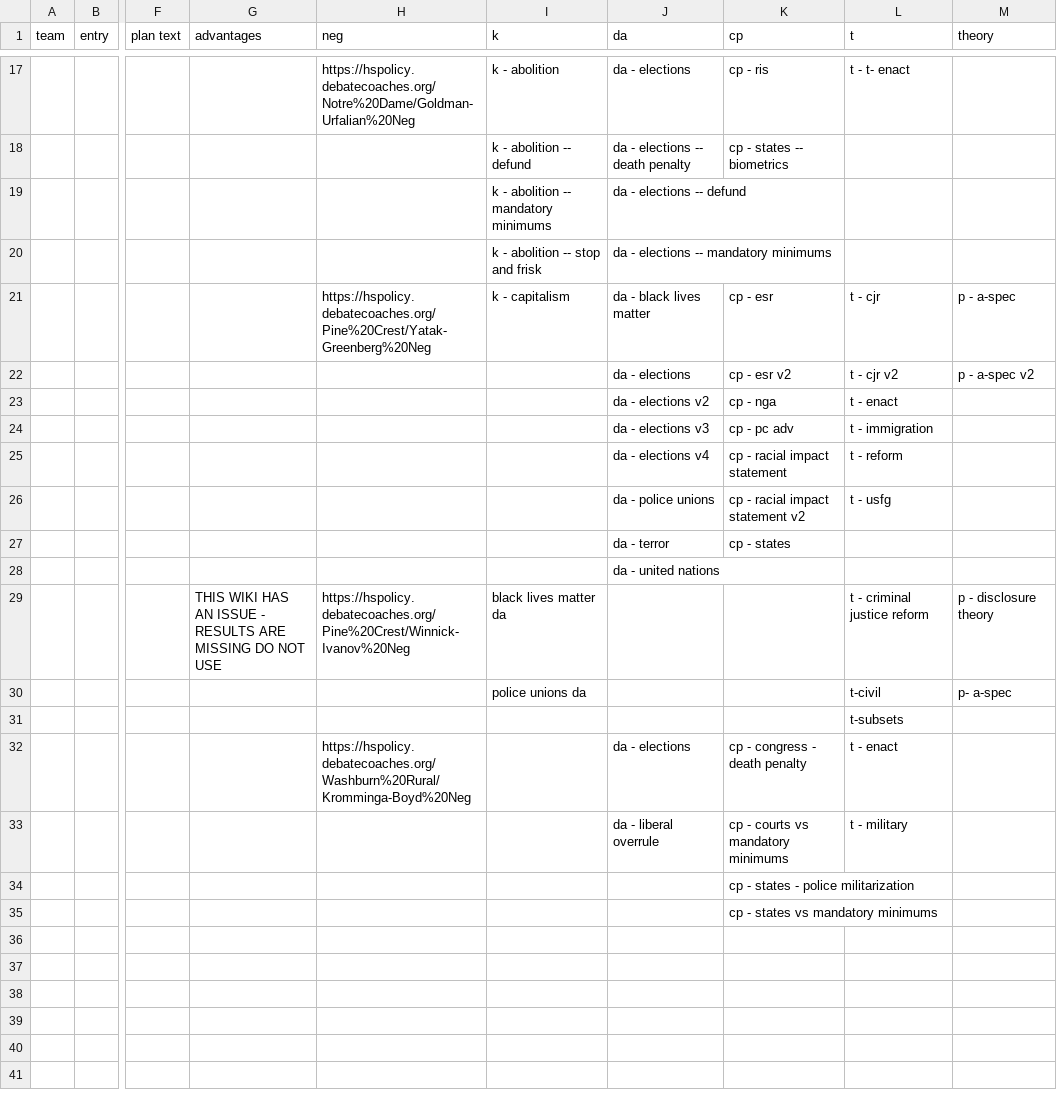
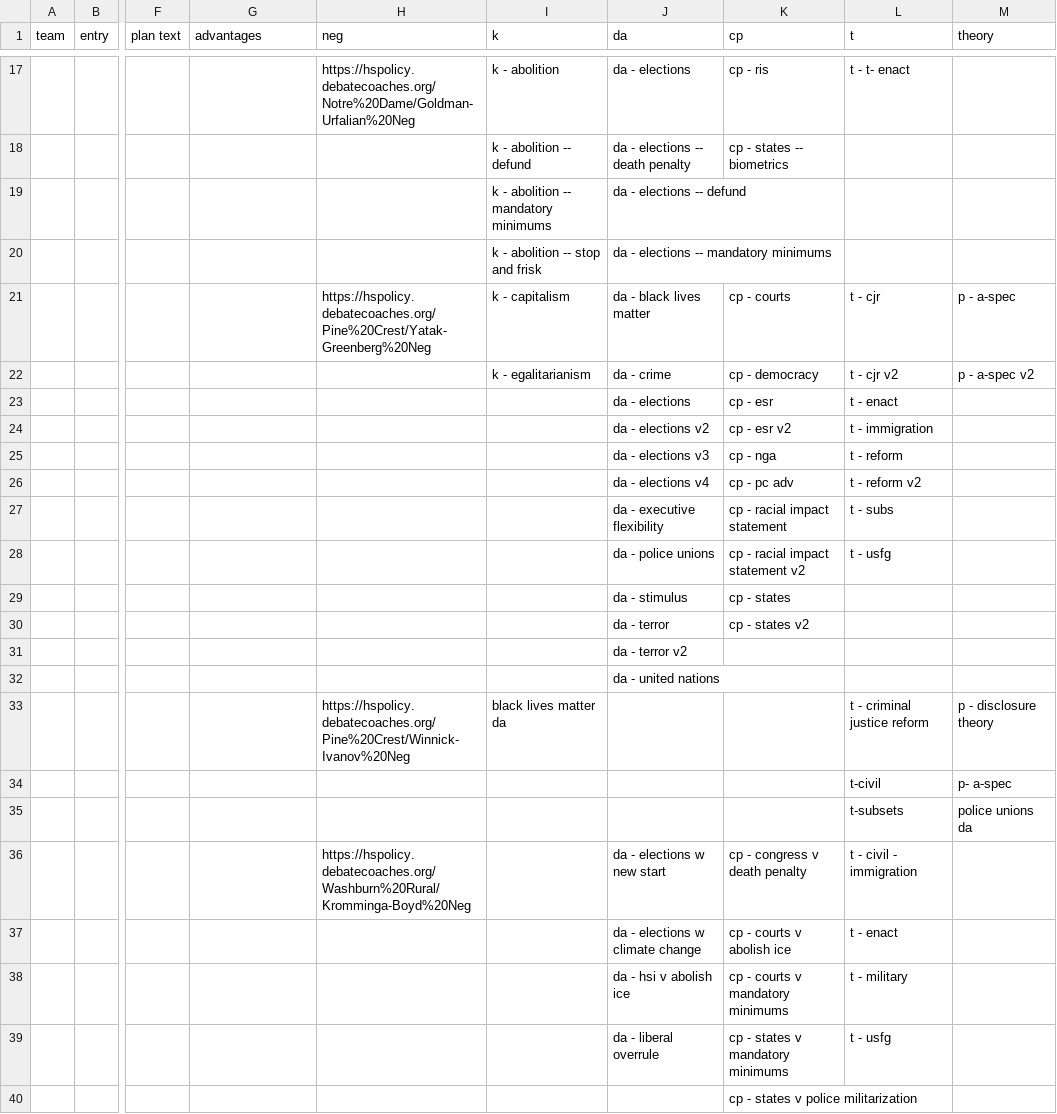
Before and after one commit to jimfangx/basecamp, a CSV file: intel.csv, drawn as a sheet; only a part is shown, gaps mark what is left out; removed rows and columns are numbered as before the commit, all else as after; rows hold the shown columns only; the diff names each change by its address in the sheet, - before the commit and + after, or states it on an @@ line.

```diff
--- a/intel.csv
+++ b/intel.csv
-K21 (cp): cp - esr
+K21 (cp): cp - courts
-I22 (k): (empty)
+I22 (k): k - egalitarianism
-J22 (da): da - elections
+J22 (da): da - crime
-K22 (cp): cp - esr v2
+K22 (cp): cp - democracy
-J23 (da): da - elections v2
+J23 (da): da - elections
-K23 (cp): cp - nga
+K23 (cp): cp - esr
-J24 (da): da - elections v3
+J24 (da): da - elections v2
-K24 (cp): cp - pc adv
+K24 (cp): cp - esr v2
-J25 (da): da - elections v4
+J25 (da): da - elections v3
-K25 (cp): cp - racial impact statement
+K25 (cp): cp - nga
+row 26:  |  |  |  |  |  | da - elections v4 | cp - pc adv | t - reform v2
+row 27:  |  |  |  |  |  | da - executive flexibility | cp - racial impact statement | t - subs
+row 29:  |  |  |  |  |  | da - stimulus | cp - states
-K30 (cp): cp - states
+K30 (cp): cp - states v2
+row 31:  |  |  |  |  |  | da - terror v2
-G33 (advantages): THIS WIKI HAS AN ISSUE - RESULTS ARE MISSING DO NOT USE
+G33 (advantages): (empty)
-I34 (k): police unions da
+I34 (k): (empty)
-M35 (theory): (empty)
+M35 (theory): police unions da
-J36 (da): da - elections
+J36 (da): da - elections w new start
-K36 (cp): cp - congress - death penalty
+K36 (cp): cp - congress v death penalty
-L36 (t): t - enact
+L36 (t): t - civil - immigration
+row 37:  |  |  |  |  |  | da - elections w climate change | cp - courts v abolish ice | t - enact
-J38 (da): da - liberal overrule
+J38 (da): da - hsi v abolish ice
-K38 (cp): cp - courts vs mandatory minimums
+K38 (cp): cp - courts v mandatory minimums
-row 34:  |  |  |  |  |  |  | cp - states - police militarization
+row 39:  |  |  |  |  |  | da - liberal overrule | cp - states v mandatory minimums | t - usfg
-K40 (cp): cp - states vs mandatory minimums
+K40 (cp): cp - states v police militarization
```
Also changed, not shown: 1 other file.
